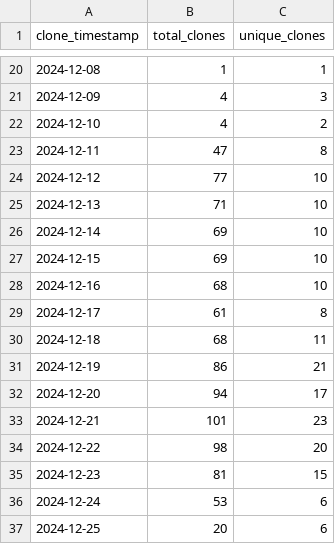
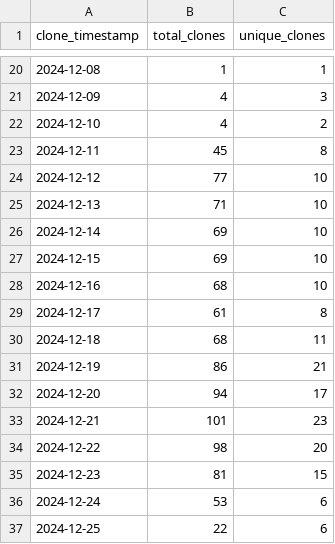
Before and after one commit to ionutms/clones_monitor, a CSV file: clones_history.csv, drawn as a sheet; only a part is shown, gaps mark what is left out.

Commit message:
Update clone and visitor statistics for 2024-12-25 12:11:55 EET

```diff
--- a/clones_history.csv
+++ b/clones_history.csv
@@ -22,3 +22,3 @@ clone_timestamp,total_clones,unique_clones
 "2024-12-10",4,2
-"2024-12-11",47,8
+"2024-12-11",45,8
 "2024-12-12",77,10
@@ -36,2 +36,2 @@ clone_timestamp,total_clones,unique_clones
 "2024-12-24",53,6
-"2024-12-25",20,6
+"2024-12-25",22,6
```
